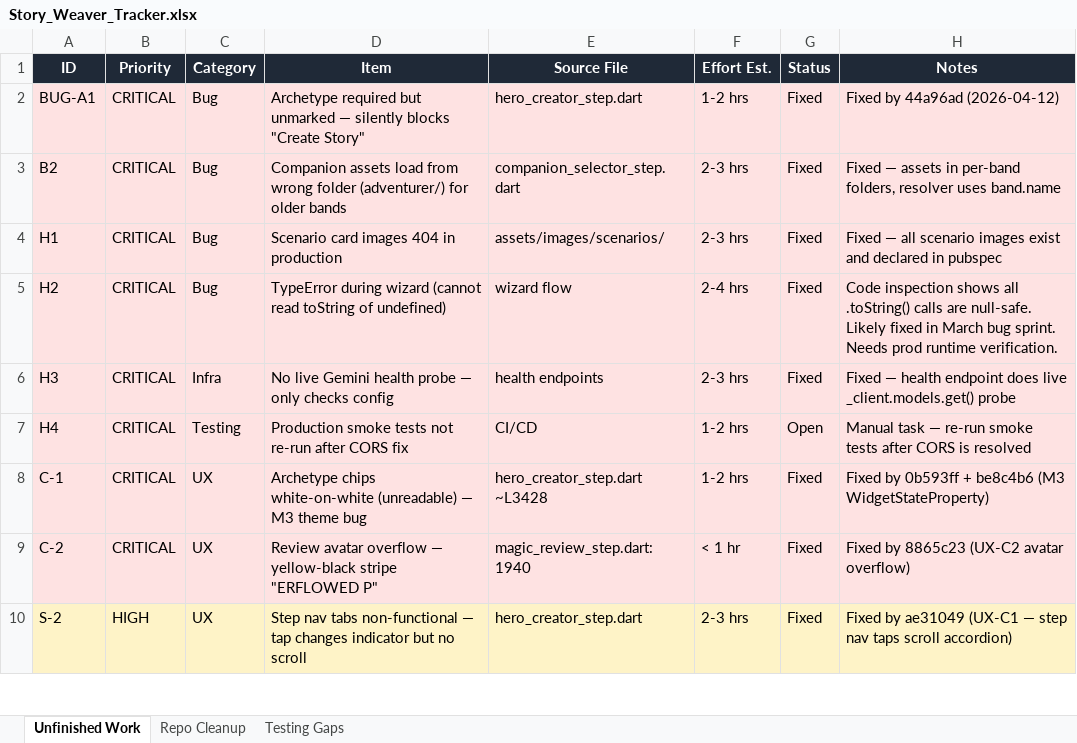
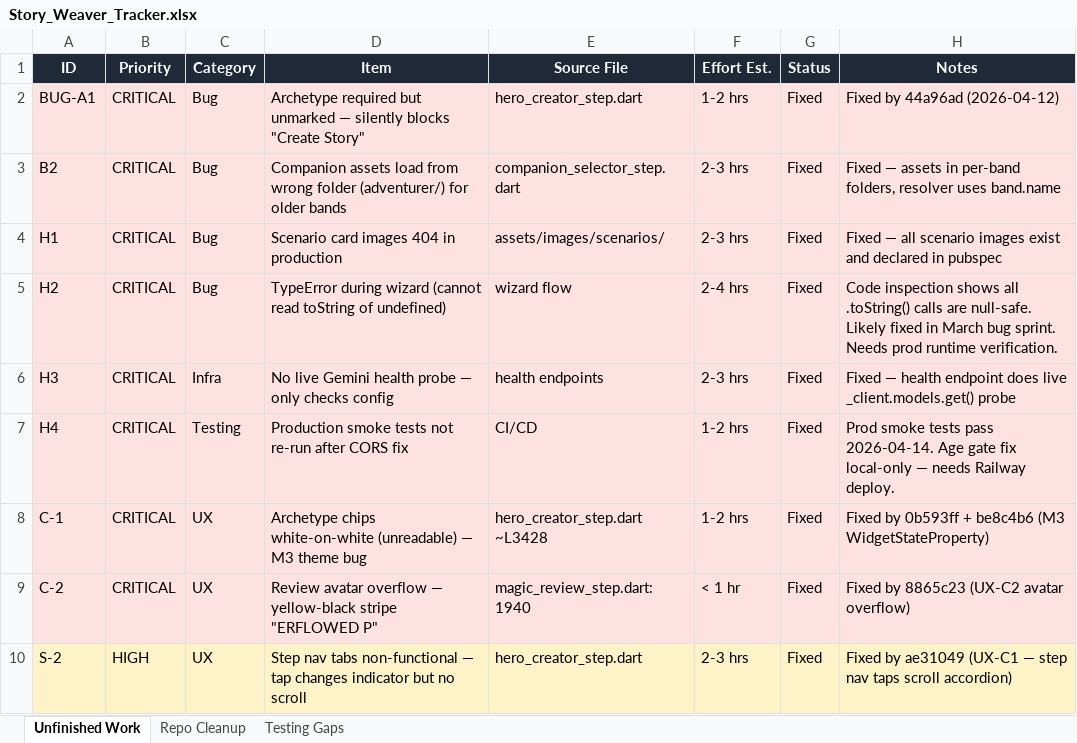
Before and after one commit to darcy0408/once-upon-your-child, an Excel workbook: Story_Weaver_Tracker.xlsx, sheet Unfinished Work, drawn as a sheet; only a part is shown; values as stored, in another font and other column widths than the file's, no borders; the diff names each change by its address in the sheet, - before the commit and + after, or states it on an @@ line.

```diff
--- a/Story_Weaver_Tracker.xlsx (sheet Unfinished Work)
+++ b/Story_Weaver_Tracker.xlsx (sheet Unfinished Work)
-G7 (Status): Open
+G7 (Status): Fixed
-H7 (Notes): Manual task — re-run smoke tests after CORS is resolved
+H7 (Notes): Prod smoke tests pass 2026-04-14. Age gate fix local-only — needs Railway deploy.
```
